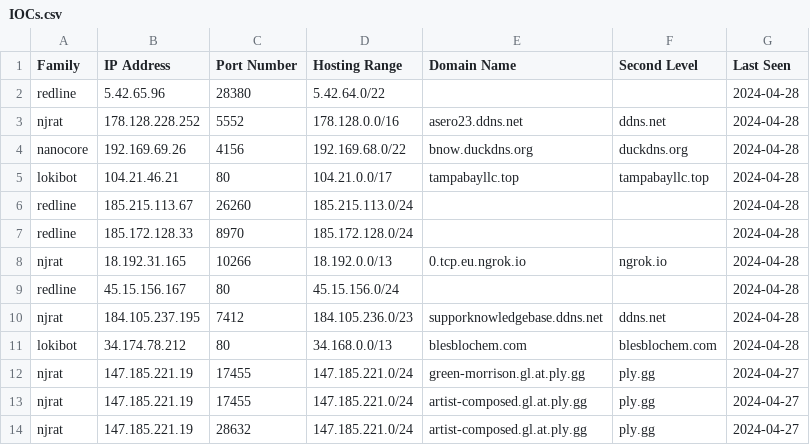
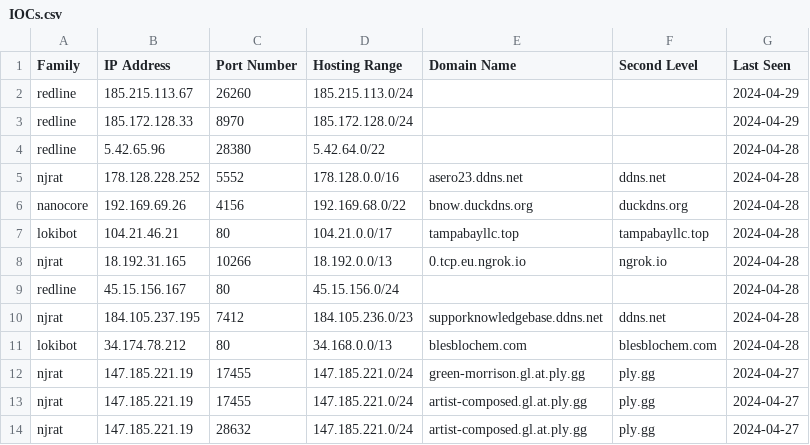
Before and after one commit to Abjuri5t/SarlackLab, a CSV file: IOCs.csv, drawn as a sheet; only a part is shown.

Commit message:
IOC update

```diff
--- a/IOCs.csv
+++ b/IOCs.csv
@@ -1,2 +1,4 @@
 Family,IP Address,Port Number,Hosting Range,Domain Name,Second Level,Last Seen
+redline,185.215.113.67,26260,185.215.113.0/24,,,2024-04-29
+redline,185.172.128.33,8970,185.172.128.0/24,,,2024-04-29
 redline,5.42.65.96,28380,5.42.64.0/22,,,2024-04-28
@@ -5,4 +7,2 @@ nanocore,192.169.69.26,4156,192.169.68.0/22,bnow.duckdns.org,duckdns.org,2024-04
 lokibot,104.21.46.21,80,104.21.0.0/17,tampabayllc.top,tampabayllc.top,2024-04-28
-redline,185.215.113.67,26260,185.215.113.0/24,,,2024-04-28
-redline,185.172.128.33,8970,185.172.128.0/24,,,2024-04-28
 njrat,18.192.31.165,10266,18.192.0.0/13,0.tcp.eu.ngrok.io,ngrok.io,2024-04-28
```
